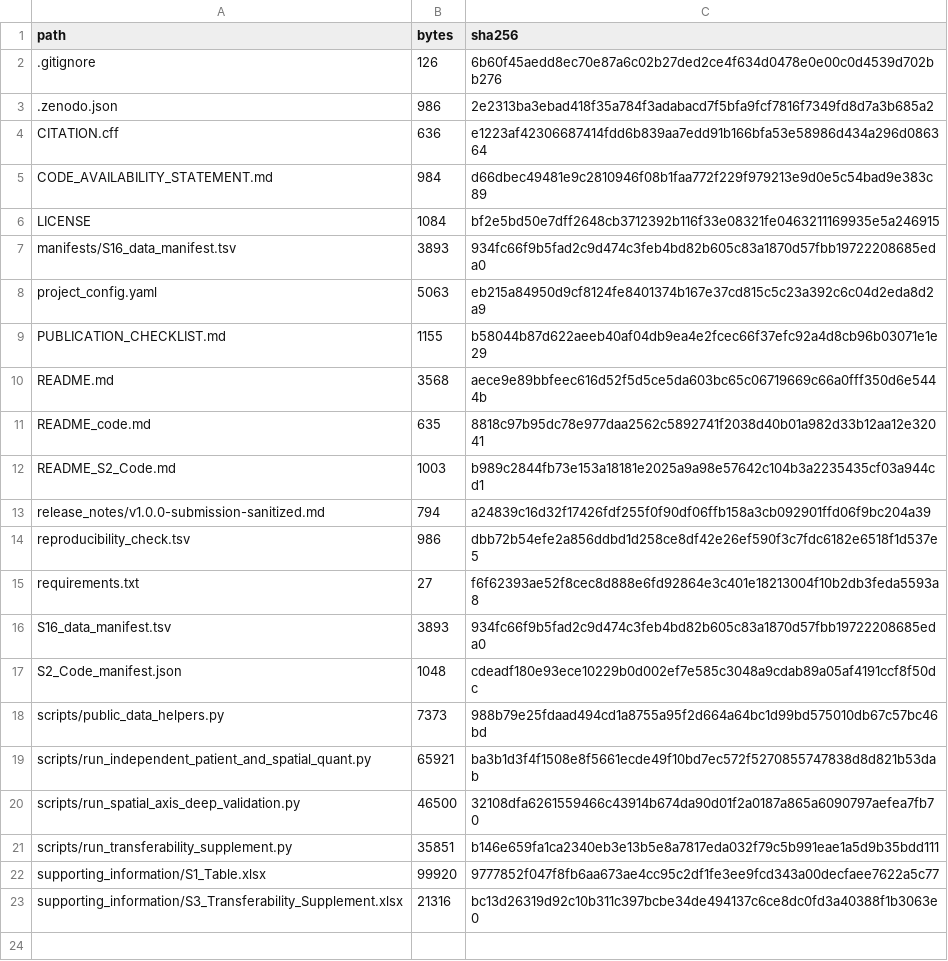
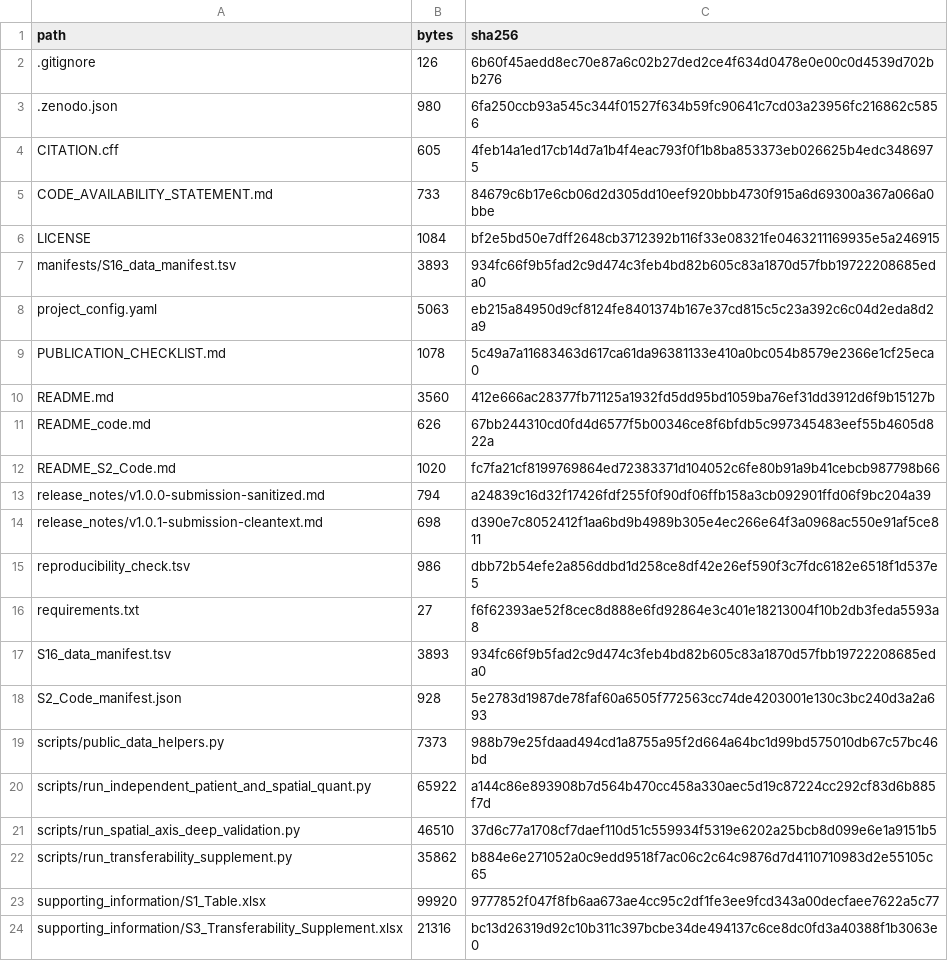
Before and after one commit to afa-cloud/escc-spatial-bulk-validation-framework-code, a TSV file: REPOSITORY_MANIFEST.tsv, drawn as a sheet.

Commit message:
Clean public code package terminology

```diff
--- a/REPOSITORY_MANIFEST.tsv
+++ b/REPOSITORY_MANIFEST.tsv
@@ -2,5 +2,5 @@ path	bytes	sha256
 .gitignore	126	6b60f45aedd8ec70e87a6c02b27ded2ce4f634d0478e0e00c0d4539d702bb276
-.zenodo.json	986	2e2313ba3ebad418f35a784f3adabacd7f5bfa9fcf7816f7349fd8d7a3b685a2
-CITATION.cff	636	e1223af42306687414fdd6b839aa7edd91b166bfa53e58986d434a296d086364
-CODE_AVAILABILITY_STATEMENT.md	984	d66dbec49481e9c2810946f08b1faa772f229f979213e9d0e5c54bad9e383c89
+.zenodo.json	980	6fa250ccb93a545c344f01527f634b59fc90641c7cd03a23956fc216862c5856
+CITATION.cff	605	4feb14a1ed17cb14d7a1b4f4eac793f0f1b8ba853373eb026625b4edc3486975
+CODE_AVAILABILITY_STATEMENT.md	733	84679c6b17e6cb06d2d305dd10eef920bbb4730f915a6d69300a367a066a0bbe
 LICENSE	1084	bf2e5bd50e7dff2648cb3712392b116f33e08321fe0463211169935e5a246915
@@ -8,7 +8,8 @@ manifests/S16_data_manifest.tsv	3893	934fc66f9b5fad2c9d474c3feb4bd82b605c83a1870
 project_config.yaml	5063	eb215a84950d9cf8124fe8401374b167e37cd815c5c23a392c6c04d2eda8d2a9
-PUBLICATION_CHECKLIST.md	1155	b58044b87d622aeeb40af04db9ea4e2fcec66f37efc92a4d8cb96b03071e1e29
-README.md	3568	aece9e89bbfeec616d52f5d5ce5da603bc65c06719669c66a0fff350d6e5444b
-README_code.md	635	8818c97b95dc78e977daa2562c5892741f2038d40b01a982d33b12aa12e32041
-README_S2_Code.md	1003	b989c2844fb73e153a18181e2025a9a98e57642c104b3a2235435cf03a944cd1
+PUBLICATION_CHECKLIST.md	1078	5c49a7a11683463d617ca61da96381133e410a0bc054b8579e2366e1cf25eca0
+README.md	3560	412e666ac28377fb71125a1932fd5dd95bd1059ba76ef31dd3912d6f9b15127b
+README_code.md	626	67bb244310cd0fd4d6577f5b00346ce8f6bfdb5c997345483eef55b4605d822a
+README_S2_Code.md	1020	fc7fa21cf8199769864ed72383371d104052c6fe80b91a9b41cebcb987798b66
 release_notes/v1.0.0-submission-sanitized.md	794	a24839c16d32f17426fdf255f0f90df06ffb158a3cb092901ffd06f9bc204a39
+release_notes/v1.0.1-submission-cleantext.md	698	d390e7c8052412f1aa6bd9b4989b305e4ec266e64f3a0968ac550e91af5ce811
 reproducibility_check.tsv	986	dbb72b54efe2a856ddbd1d258ce8df42e26ef590f3c7fdc6182e6518f1d537e5
@@ -16,7 +17,7 @@ requirements.txt	27	f6f62393ae52f8cec8d888e6fd92864e3c401e18213004f10b2db3feda55
 S16_data_manifest.tsv	3893	934fc66f9b5fad2c9d474c3feb4bd82b605c83a1870d57fbb19722208685eda0
-S2_Code_manifest.json	1048	cdeadf180e93ece10229b0d002ef7e585c3048a9cdab89a05af4191ccf8f50dc
+S2_Code_manifest.json	928	5e2783d1987de78faf60a6505f772563cc74de4203001e130c3bc240d3a2a693
 scripts/public_data_helpers.py	7373	988b79e25fdaad494cd1a8755a95f2d664a64bc1d99bd575010db67c57bc46bd
-scripts/run_independent_patient_and_spatial_quant.py	65921	ba3b1d3f4f1508e8f5661ecde49f10bd7ec572f5270855747838d8d821b53dab
-scripts/run_spatial_axis_deep_validation.py	46500	32108dfa6261559466c43914b674da90d01f2a0187a865a6090797aefea7fb70
-scripts/run_transferability_supplement.py	35851	b146e659fa1ca2340eb3e13b5e8a7817eda032f79c5b991eae1a5d9b35bdd111
+scripts/run_independent_patient_and_spatial_quant.py	65922	a144c86e893908b7d564b470cc458a330aec5d19c87224cc292cf83d6b885f7d
+scripts/run_spatial_axis_deep_validation.py	46510	37d6c77a1708cf7daef110d51c559934f5319e6202a25bcb8d099e6e1a9151b5
+scripts/run_transferability_supplement.py	35862	b884e6e271052a0c9edd9518f7ac06c2c64c9876d7d4110710983d2e55105c65
 supporting_information/S1_Table.xlsx	99920	9777852f047f8fb6aa673ae4cc95c2df1fe3ee9fcd343a00decfaee7622a5c77
```
Also changed, not shown: 13 other files.
